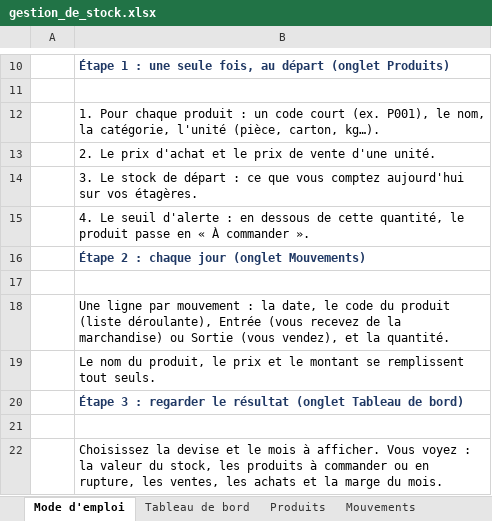
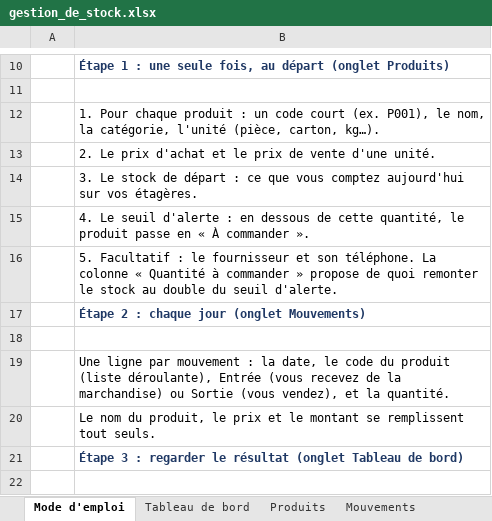
Before and after one commit to Mike1272-Bus/Mike1272-Bus, an Excel workbook: produits/templates-entreprises/gestion_de_stock.xlsx, sheet Mode d'emploi, drawn as a sheet; only a part is shown, gaps mark what is left out; the shorter side is filled out with more unchanged rows; values as stored, in another font and other column widths than the file's, no borders; the diff names each change by its address in the sheet, - before the commit and + after, or states it on an @@ line.

```diff
--- a/produits/templates-entreprises/gestion_de_stock.xlsx (sheet Mode d'emploi)
+++ b/produits/templates-entreprises/gestion_de_stock.xlsx (sheet Mode d'emploi)
+row 16:  | 5. Facultatif : le fournisseur et son téléphone. La colonne « Quantité à commander » propose de quoi remonter le stock au double du seuil d'alerte.
```
Also changed, not shown: sheet Produits, sheet Mouvements, produits/templates-entreprises/automatisation-n8n/gestion_de_stock_auto.xlsx, 11 other files.
